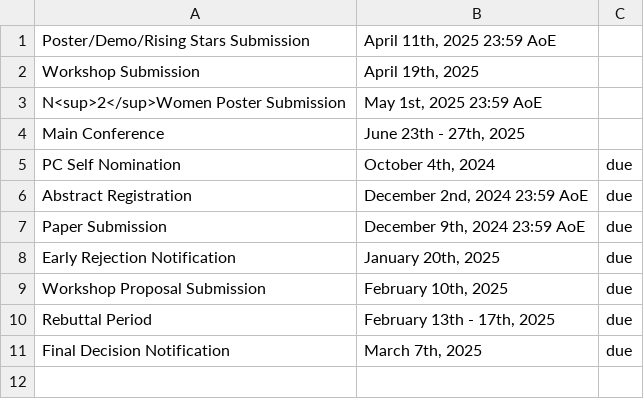
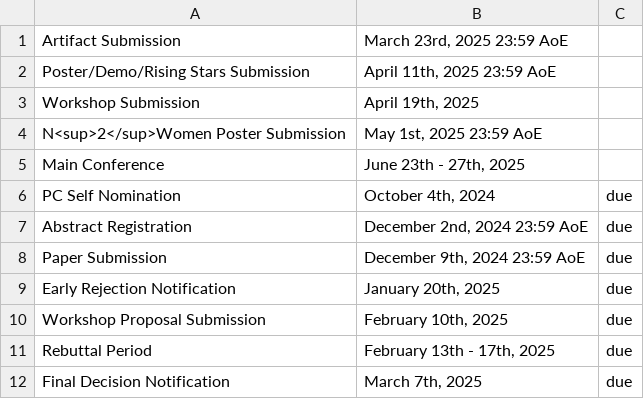
Before and after one commit to mobisys2025/website, a CSV file: assets/index_important_dates.csv, drawn as a sheet; the diff names each change by its address in the sheet, - before the commit and + after, or states it on an @@ line.

```diff
--- a/assets/index_important_dates.csv
+++ b/assets/index_important_dates.csv
+row 1: Artifact Submission | March 23rd, 2025 23:59 AoE
```
Also changed, not shown: 4 other files.
